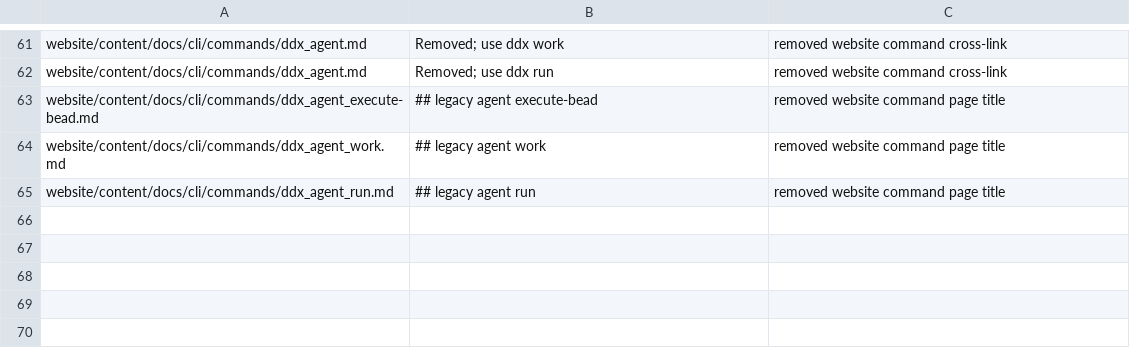
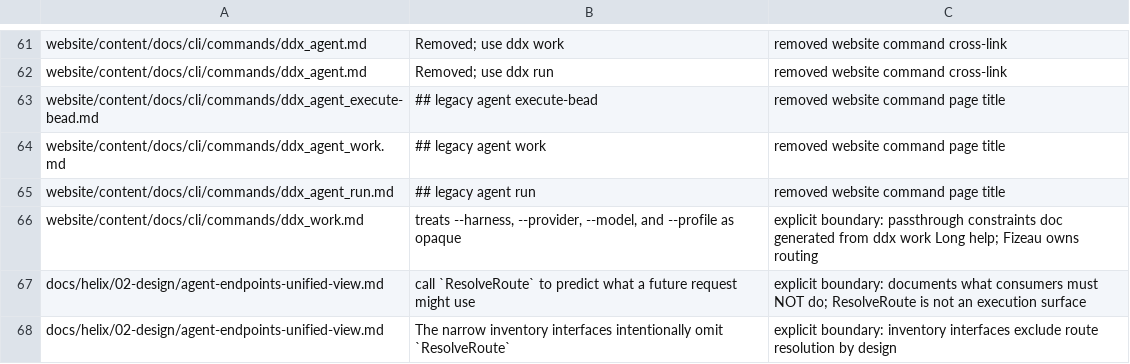
Before and after one commit to DocumentDrivenDX/ddx, a TSV file: docs/dev/legacy-routing-docs-allowlist.tsv, drawn as a sheet; only a part is shown, gaps mark what is left out; the diff names each change by its address in the sheet, - before the commit and + after, or states it on an @@ line.

```diff
--- a/docs/dev/legacy-routing-docs-allowlist.tsv
+++ b/docs/dev/legacy-routing-docs-allowlist.tsv
+row 66: website/content/docs/cli/commands/ddx_work.md | treats --harness, --provider, --model, and --profile as opaque | explicit boundary: passthrough constraints doc generated from ddx work Long help; Fizeau owns routing
+row 67: docs/helix/02-design/agent-endpoints-unified-view.md | call `ResolveRoute` to predict what a future request might use | explicit boundary: documents what consumers must NOT do; ResolveRoute is not an execution surface
+row 68: docs/helix/02-design/agent-endpoints-unified-view.md | The narrow inventory interfaces intentionally omit `ResolveRoute` | explicit boundary: inventory interfaces exclude route resolution by design
```
Also changed, not shown: 1 other file.
